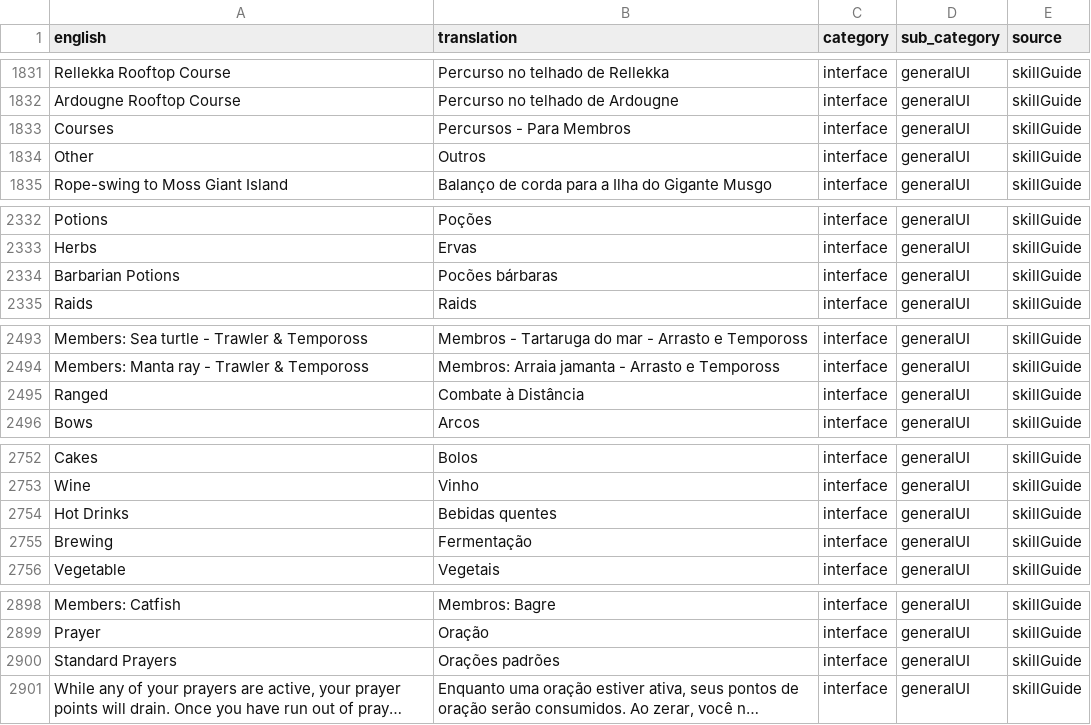
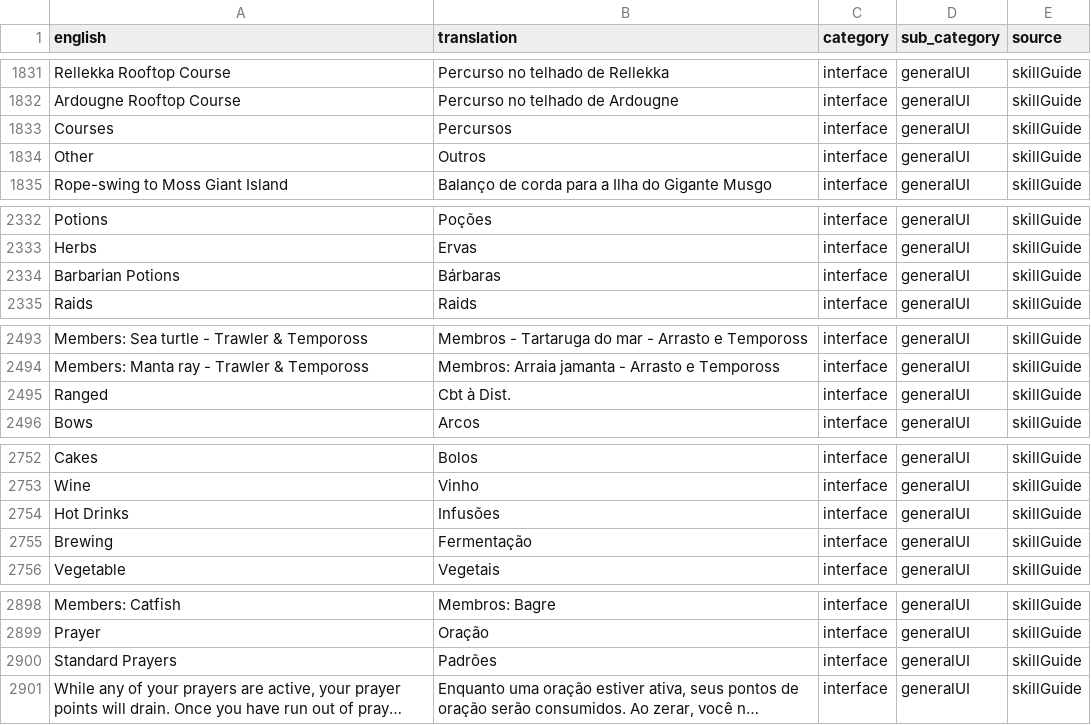
Before and after one commit to luna-llenazu/Runelingual-Transcripts, a TSV file: public/pt_br/transcript_pt_br_interface.tsv, drawn as a sheet; only a part is shown, gaps mark what is left out; long unchanged cells end in …; the diff covers the shown part only; the diff names each change by its address in the sheet, - before the commit and + after, or states it on an @@ line.

```diff
--- a/public/pt_br/transcript_pt_br_interface.tsv
+++ b/public/pt_br/transcript_pt_br_interface.tsv
-B1833 (translation): Percursos - Para Membros
+B1833 (translation): Percursos
-B2334 (translation): Pocões bárbaras
+B2334 (translation): Bárbaras
-B2495 (translation): Combate à Distância
+B2495 (translation): Cbt à Dist.
-B2754 (translation): Bebidas quentes
+B2754 (translation): Infusões
-B2900 (translation): Orações padrões
+B2900 (translation): Padrões
```
Also changed, not shown: 1 added row and 12 edited cells elsewhere in this file, 2 other files.
